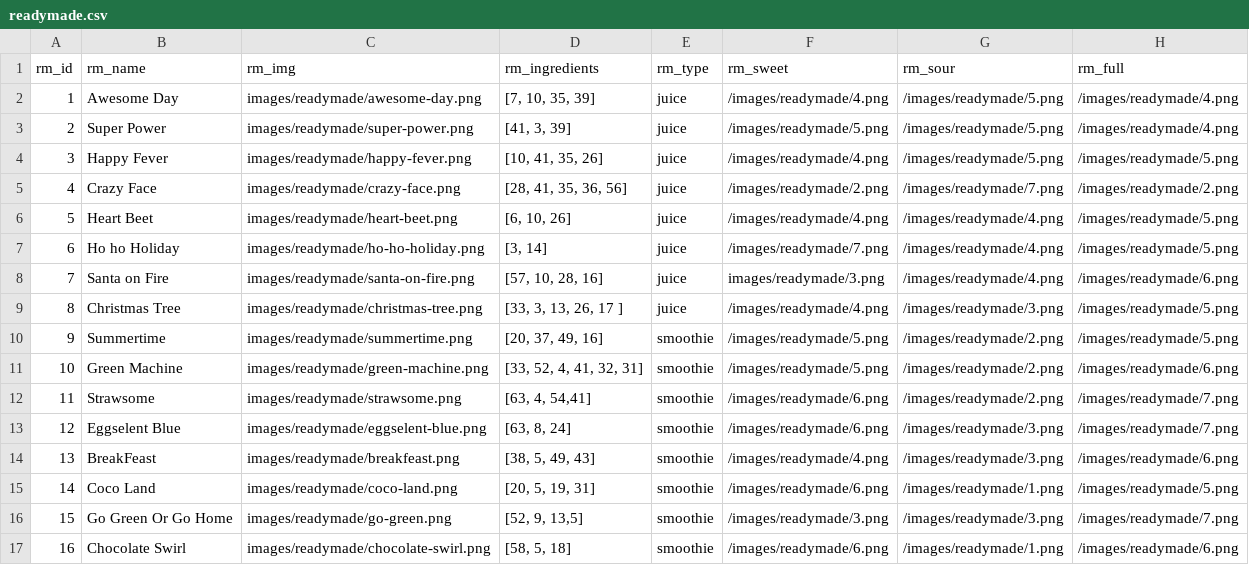
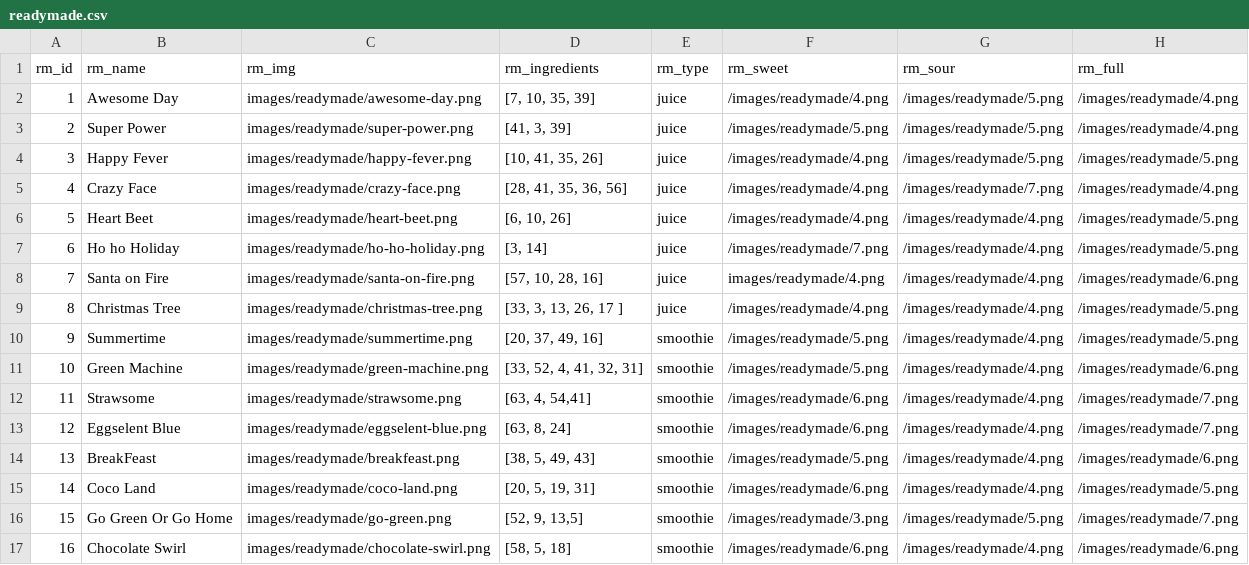
Before and after one commit to attikatt/HIT, a CSV file: data/readymade.csv, drawn as a sheet.

Commit message:
uppdatering av rm klockor

```diff
--- a/data/readymade.csv
+++ b/data/readymade.csv
@@ -4,14 +4,14 @@
 3,Happy Fever,images/readymade/happy-fever.png,"[10, 41, 35, 26]",juice,/images/readymade/4.png,/images/readymade/5.png,/images/readymade/5.png
-4,Crazy Face,images/readymade/crazy-face.png,"[28, 41, 35, 36, 56]",juice,/images/readymade/2.png,/images/readymade/7.png,/images/readymade/2.png
+4,Crazy Face,images/readymade/crazy-face.png,"[28, 41, 35, 36, 56]",juice,/images/readymade/4.png,/images/readymade/7.png,/images/readymade/4.png
 5,Heart Beet,images/readymade/heart-beet.png,"[6, 10, 26]",juice,/images/readymade/4.png,/images/readymade/4.png,/images/readymade/5.png
 6,Ho ho Holiday,images/readymade/ho-ho-holiday.png,"[3, 14]",juice,/images/readymade/7.png,/images/readymade/4.png,/images/readymade/5.png
-7,Santa on Fire,images/readymade/santa-on-fire.png,"[57, 10, 28, 16]",juice,images/readymade/3.png,/images/readymade/4.png,/images/readymade/6.png
-8,Christmas Tree,images/readymade/christmas-tree.png,"[33, 3, 13, 26, 17 ]",juice,/images/readymade/4.png,/images/readymade/3.png,/images/readymade/5.png
-9,Summertime,images/readymade/summertime.png,"[20, 37, 49, 16]",smoothie,/images/readymade/5.png,/images/readymade/2.png,/images/readymade/5.png
-10,Green Machine,images/readymade/green-machine.png,"[33, 52, 4, 41, 32, 31]",smoothie,/images/readymade/5.png,/images/readymade/2.png,/images/readymade/6.png
-11,Strawsome ,images/readymade/strawsome.png,"[63, 4, 54,41]",smoothie,/images/readymade/6.png,/images/readymade/2.png,/images/readymade/7.png
-12,Eggselent Blue,images/readymade/eggselent-blue.png,"[63, 8, 24]",smoothie,/images/readymade/6.png,/images/readymade/3.png,/images/readymade/7.png
-13,BreakFeast,images/readymade/breakfeast.png,"[38, 5, 49, 43]",smoothie,/images/readymade/4.png,/images/readymade/3.png,/images/readymade/6.png
-14,Coco Land,images/readymade/coco-land.png,"[20, 5, 19, 31]",smoothie,/images/readymade/6.png,/images/readymade/1.png,/images/readymade/5.png
-15,Go Green Or Go Home,images/readymade/go-green.png,"[52, 9, 13,5]",smoothie,/images/readymade/3.png,/images/readymade/3.png,/images/readymade/7.png
-16,Chocolate Swirl,images/readymade/chocolate-swirl.png,"[58, 5, 18]",smoothie,/images/readymade/6.png,/images/readymade/1.png,/images/readymade/6.png
+7,Santa on Fire,images/readymade/santa-on-fire.png,"[57, 10, 28, 16]",juice,images/readymade/4.png,/images/readymade/4.png,/images/readymade/6.png
+8,Christmas Tree,images/readymade/christmas-tree.png,"[33, 3, 13, 26, 17 ]",juice,/images/readymade/4.png,/images/readymade/4.png,/images/readymade/5.png
+9,Summertime,images/readymade/summertime.png,"[20, 37, 49, 16]",smoothie,/images/readymade/5.png,/images/readymade/4.png,/images/readymade/5.png
+10,Green Machine,images/readymade/green-machine.png,"[33, 52, 4, 41, 32, 31]",smoothie,/images/readymade/5.png,/images/readymade/4.png,/images/readymade/6.png
+11,Strawsome ,images/readymade/strawsome.png,"[63, 4, 54,41]",smoothie,/images/readymade/6.png,/images/readymade/4.png,/images/readymade/7.png
+12,Eggselent Blue,images/readymade/eggselent-blue.png,"[63, 8, 24]",smoothie,/images/readymade/6.png,/images/readymade/4.png,/images/readymade/7.png
+13,BreakFeast,images/readymade/breakfeast.png,"[38, 5, 49, 43]",smoothie,/images/readymade/5.png,/images/readymade/4.png,/images/readymade/6.png
+14,Coco Land,images/readymade/coco-land.png,"[20, 5, 19, 31]",smoothie,/images/readymade/6.png,/images/readymade/4.png,/images/readymade/5.png
+15,Go Green Or Go Home,images/readymade/go-green.png,"[52, 9, 13,5]",smoothie,/images/readymade/3.png,/images/readymade/5.png,/images/readymade/7.png
+16,Chocolate Swirl,images/readymade/chocolate-swirl.png,"[58, 5, 18]",smoothie,/images/readymade/6.png,/images/readymade/4.png,/images/readymade/6.png
```
